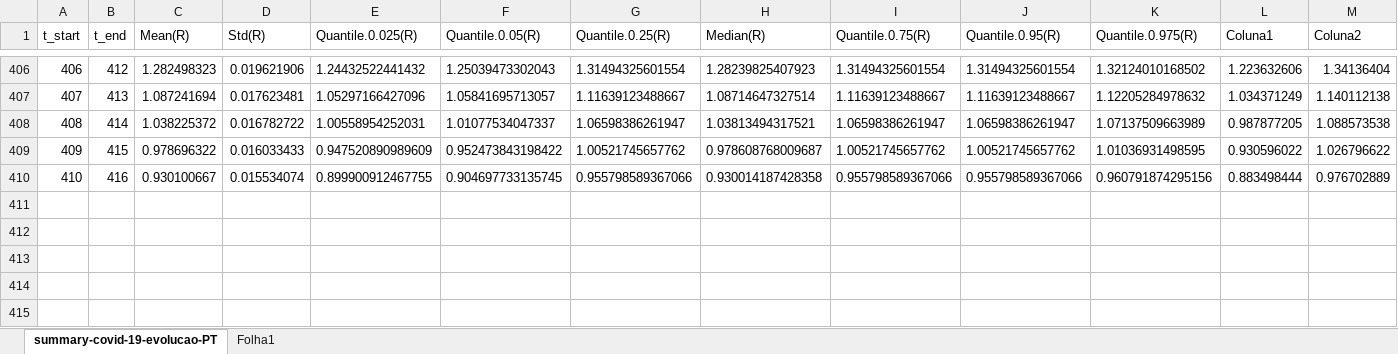
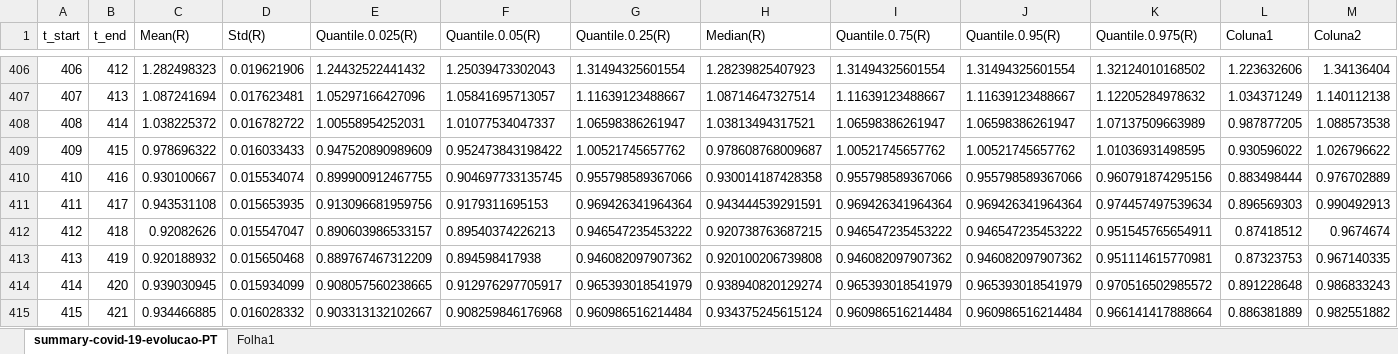
Before and after one commit to Miguel-Salgado/covid-19, an Excel workbook: Evolução_Rt.xlsx, sheet summary-covid-19-evolucao-PT, drawn as a sheet; only a part is shown, gaps mark what is left out; values as stored, in another font and other column widths than the file's, no borders; table styles not drawn; rows hold the shown columns only; the diff names each change by its address in the sheet, - before the commit and + after, or states it on an @@ line.

```diff
--- a/Evolução_Rt.xlsx (sheet summary-covid-19-evolucao-PT)
+++ b/Evolução_Rt.xlsx (sheet summary-covid-19-evolucao-PT)
+row 411: 411 | 417 | 0.943531108 | 0.015653935 | 0.913096681959756 | 0.9179311695153 | 0.969426341964364 | 0.943444539291591 | 0.969426341964364 | 0.969426341964364 | 0.974457497539634 | 0.896569303 | 0.990492913
+row 412: 412 | 418 | 0.92082626 | 0.015547047 | 0.890603986533157 | 0.89540374226213 | 0.946547235453222 | 0.920738763687215 | 0.946547235453222 | 0.946547235453222 | 0.951545765654911 | 0.87418512 | 0.9674674
+row 413: 413 | 419 | 0.920188932 | 0.015650468 | 0.889767467312209 | 0.894598417938 | 0.946082097907362 | 0.920100206739808 | 0.946082097907362 | 0.946082097907362 | 0.951114615770981 | 0.87323753 | 0.967140335
+row 414: 414 | 420 | 0.939030945 | 0.015934099 | 0.908057560238665 | 0.912976297705917 | 0.965393018541979 | 0.938940820129274 | 0.965393018541979 | 0.965393018541979 | 0.970516502985572 | 0.891228648 | 0.986833243
+row 415: 415 | 421 | 0.934466885 | 0.016028332 | 0.903313132102667 | 0.908259846176968 | 0.960986516214484 | 0.934375245615124 | 0.960986516214484 | 0.960986516214484 | 0.966141417888664 | 0.886381889 | 0.982551882
```
Also changed, not shown: charts or pictures, 3 other files.
